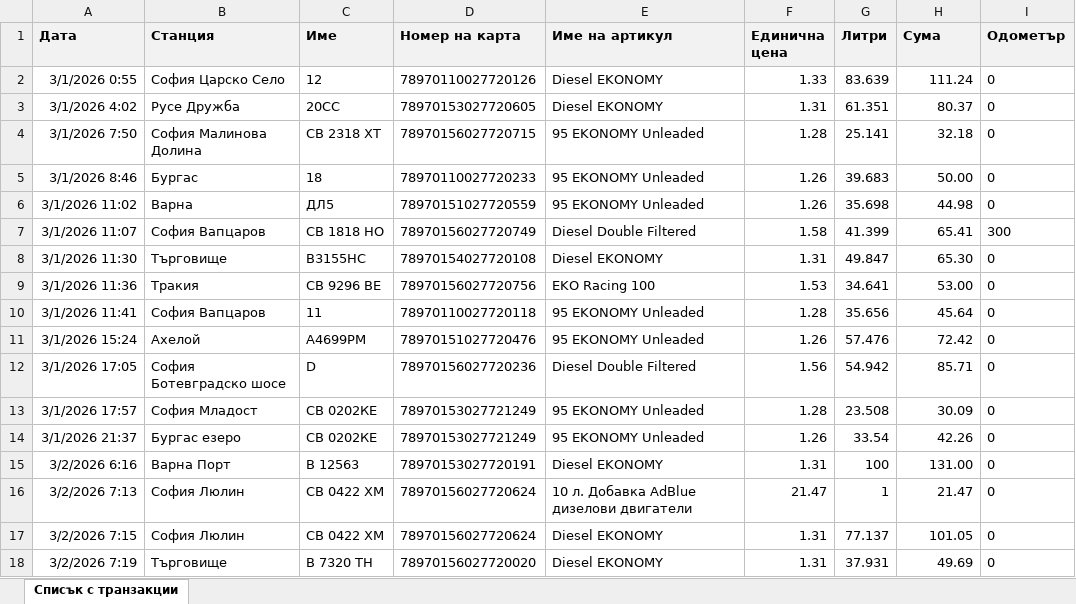
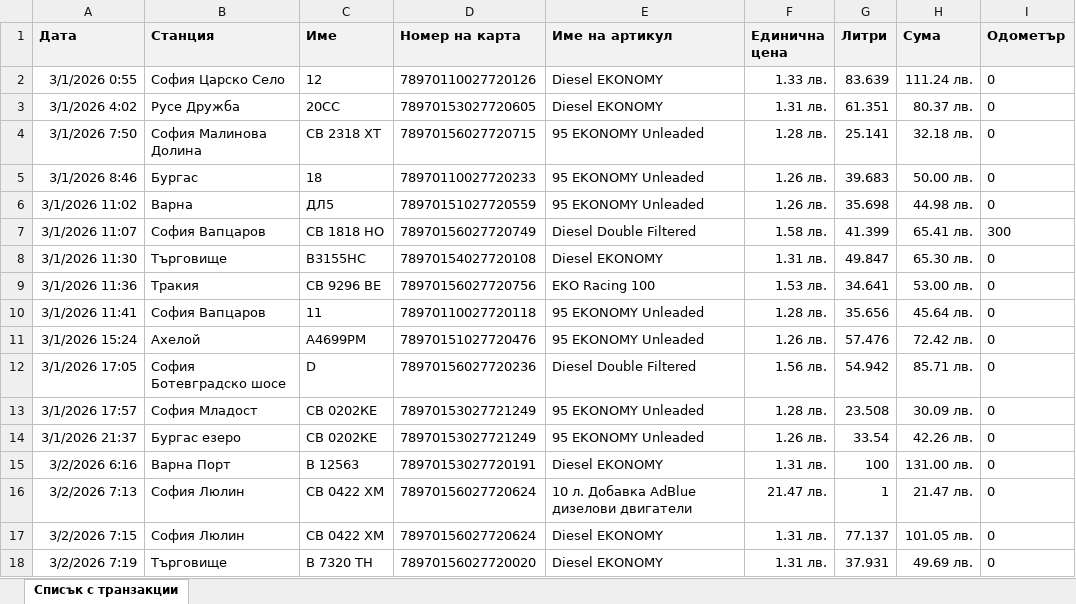
Before and after one commit to plamensve/eko, an Excel workbook: data/eko_transactions.xlsx, sheet Списък с транзакции, drawn as a sheet; only a part is shown; values as stored, in another font and other column widths than the file's, no borders; the diff covers the shown part only; the diff names each change by its address in the sheet, - before the commit and + after, or states it on an @@ line.

```diff
--- a/data/eko_transactions.xlsx (sheet Списък с транзакции)
+++ b/data/eko_transactions.xlsx (sheet Списък с транзакции)
-F2 (Единична цена): 1.33
+F2 (Единична цена): 1.33 лв.
-H2 (Сума): 111.24
+H2 (Сума): 111.24 лв.
-F3 (Единична цена): 1.31
+F3 (Единична цена): 1.31 лв.
-H3 (Сума): 80.37
+H3 (Сума): 80.37 лв.
-F4 (Единична цена): 1.28
+F4 (Единична цена): 1.28 лв.
-H4 (Сума): 32.18
+H4 (Сума): 32.18 лв.
-F5:F6 (Единична цена): 1.26
+F5:F6 (Единична цена): 1.26 лв.
-H5 (Сума): 50.00
+H5 (Сума): 50.00 лв.
-H6 (Сума): 44.98
+H6 (Сума): 44.98 лв.
-F7 (Единична цена): 1.58
+F7 (Единична цена): 1.58 лв.
-H7 (Сума): 65.41
+H7 (Сума): 65.41 лв.
-F8 (Единична цена): 1.31
+F8 (Единична цена): 1.31 лв.
-H8 (Сума): 65.30
+H8 (Сума): 65.30 лв.
-F9 (Единична цена): 1.53
+F9 (Единична цена): 1.53 лв.
-H9 (Сума): 53.00
+H9 (Сума): 53.00 лв.
-F10 (Единична цена): 1.28
+F10 (Единична цена): 1.28 лв.
-H10 (Сума): 45.64
+H10 (Сума): 45.64 лв.
-F11 (Единична цена): 1.26
+F11 (Единична цена): 1.26 лв.
-H11 (Сума): 72.42
+H11 (Сума): 72.42 лв.
-F12 (Единична цена): 1.56
+F12 (Единична цена): 1.56 лв.
-H12 (Сума): 85.71
+H12 (Сума): 85.71 лв.
-F13 (Единична цена): 1.28
+F13 (Единична цена): 1.28 лв.
-H13 (Сума): 30.09
+H13 (Сума): 30.09 лв.
-F14 (Единична цена): 1.26
+F14 (Единична цена): 1.26 лв.
-H14 (Сума): 42.26
+H14 (Сума): 42.26 лв.
-F15 (Единична цена): 1.31
+F15 (Единична цена): 1.31 лв.
-H15 (Сума): 131.00
+H15 (Сума): 131.00 лв.
-F16 (Единична цена): 21.47
+F16 (Единична цена): 21.47 лв.
-H16 (Сума): 21.47
+H16 (Сума): 21.47 лв.
-F17:F18 (Единична цена): 1.31
+F17:F18 (Единична цена): 1.31 лв.
-H17 (Сума): 101.05
+H17 (Сума): 101.05 лв.
-H18 (Сума): 49.69
+H18 (Сума): 49.69 лв.
```
Also changed, not shown: 946 edited cells elsewhere in this sheet, data/cards.xlsx, result/eko_transactions.xlsx, 3 other files.
